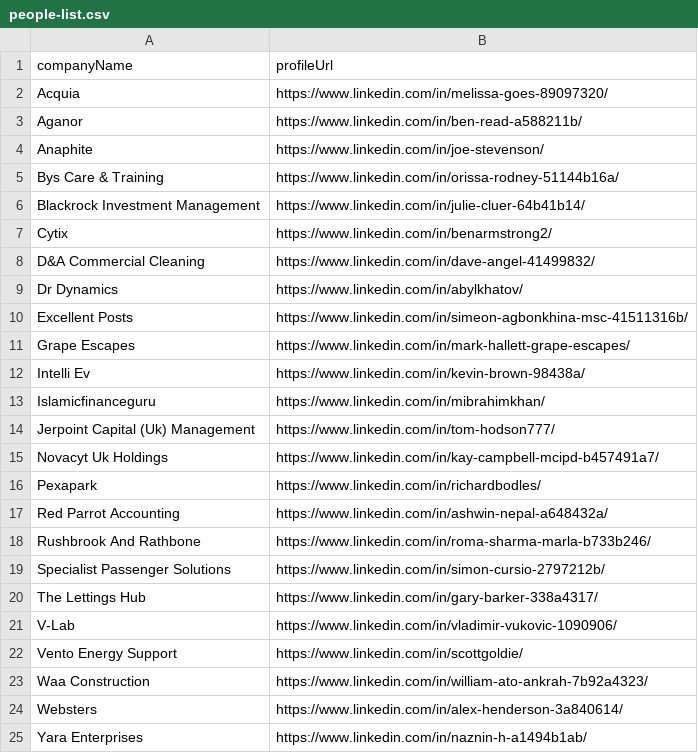
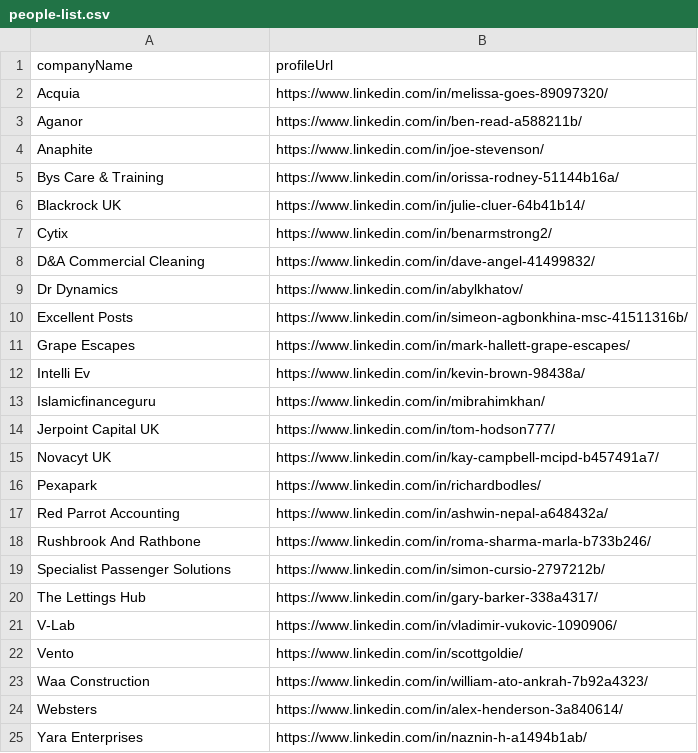
Before and after one commit to imminova/public-access-data, a CSV file: people-list.csv, drawn as a sheet.

Commit message:
Update people-list.csv

```diff
--- a/people-list.csv
+++ b/people-list.csv
@@ -5,3 +5,3 @@ Anaphite,https://www.linkedin.com/in/joe-stevenson/
 Bys Care & Training,https://www.linkedin.com/in/orissa-rodney-51144b16a/
-Blackrock Investment Management,https://www.linkedin.com/in/julie-cluer-64b41b14/
+Blackrock UK,https://www.linkedin.com/in/julie-cluer-64b41b14/
 Cytix,https://www.linkedin.com/in/benarmstrong2/
@@ -13,4 +13,4 @@ Intelli Ev,https://www.linkedin.com/in/kevin-brown-98438a/
 Islamicfinanceguru,https://www.linkedin.com/in/mibrahimkhan/
-Jerpoint Capital (Uk) Management,https://www.linkedin.com/in/tom-hodson777/
-Novacyt Uk Holdings,https://www.linkedin.com/in/kay-campbell-mcipd-b457491a7/
+Jerpoint Capital UK,https://www.linkedin.com/in/tom-hodson777/
+Novacyt UK,https://www.linkedin.com/in/kay-campbell-mcipd-b457491a7/
 Pexapark,https://www.linkedin.com/in/richardbodles/
@@ -21,3 +21,3 @@ The Lettings Hub,https://www.linkedin.com/in/gary-barker-338a4317/
 V-Lab,https://www.linkedin.com/in/vladimir-vukovic-1090906/
-Vento Energy Support,https://www.linkedin.com/in/scottgoldie/
+Vento,https://www.linkedin.com/in/scottgoldie/
 Waa Construction,https://www.linkedin.com/in/william-ato-ankrah-7b92a4323/
```
